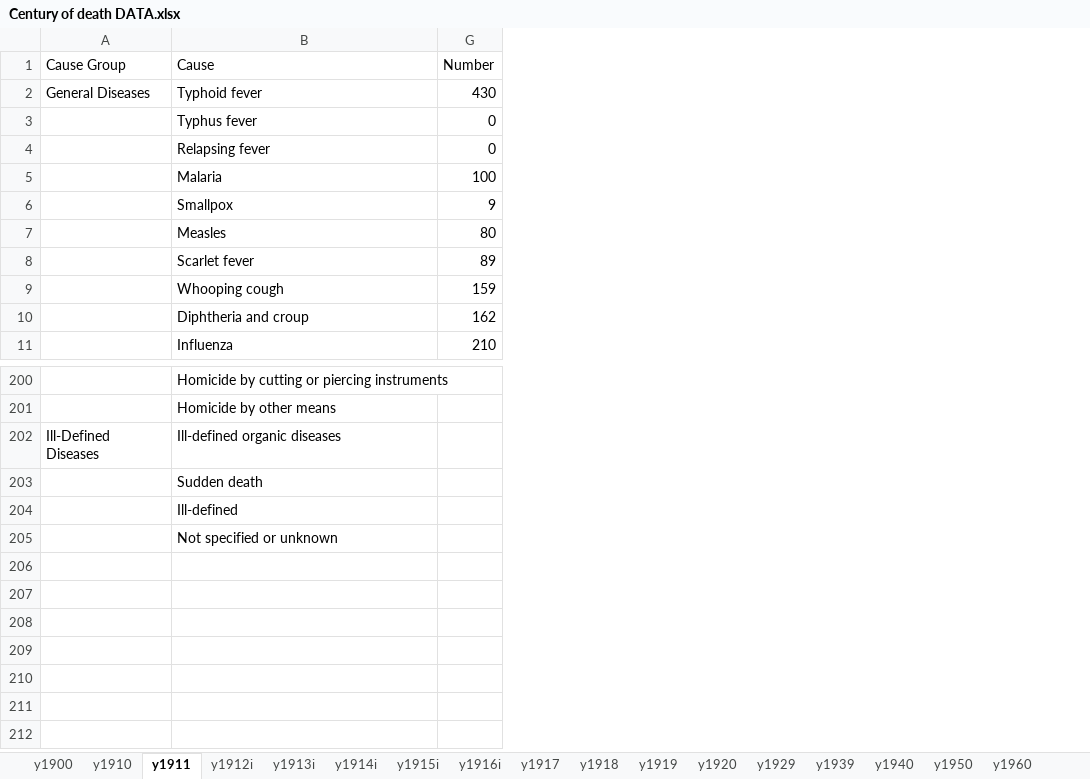
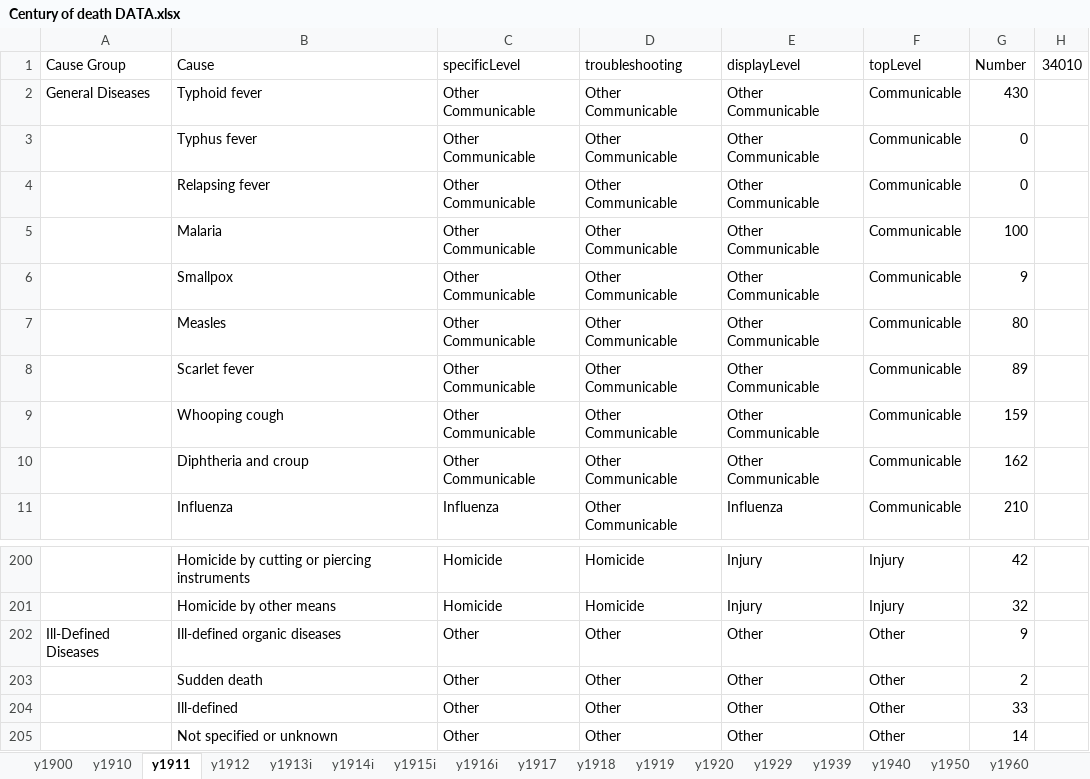
Before and after one commit to mcSamuelDataSci/120_years_of_death, an Excel workbook: Century of death DATA.xlsx, sheet y1911, drawn as a sheet; only a part is shown, gaps mark what is left out; values as stored, in another font and other column widths than the file's, no borders; conditional formats not drawn; the diff covers the shown part only; the diff names each change by its address in the sheet, - before the commit and + after, or states it on an @@ line.

```diff
--- a/Century of death DATA.xlsx (sheet y1911)
+++ b/Century of death DATA.xlsx (sheet y1911)
-sheet tab: y1912i
+sheet tab: y1912
@@ column C (specificLevel) unhidden, rows 2-11: Other Communicable | Other Communicable | Other Communicable | Other Communicable | Other Communicable | Other Communicable | Other Communicable | Other Communicable | Other Communicable | Influenza; rows 200-205: Homicide | Homicide | Other | Other | Other | Other @@
@@ column D (troubleshooting) unhidden, rows 2-11: all Other Communicable; rows 200-205: Homicide | Homicide | Other | Other | Other | Other @@
@@ column E (displayLevel) unhidden, rows 2-11: Other Communicable | Other Communicable | Other Communicable | Other Communicable | Other Communicable | Other Communicable | Other Communicable | Other Communicable | Other Communicable | Influenza; rows 200-205: Injury | Injury | Other | Other | Other | Other @@
@@ column F (topLevel) unhidden, rows 2-11: all Communicable; rows 200-205: Injury | Injury | Other | Other | Other | Other @@
+column H (34010), empty
-G200 (Number): (empty)
+G200 (Number): 42
-G201 (Number): (empty)
+G201 (Number): 32
-G202 (Number): (empty)
+G202 (Number): 9
-G203 (Number): (empty)
+G203 (Number): 2
-G204 (Number): (empty)
+G204 (Number): 33
-G205 (Number): (empty)
+G205 (Number): 14
```
Also changed, not shown: 27 edited cells elsewhere in this sheet, sheet y1912, sheet metaData.
